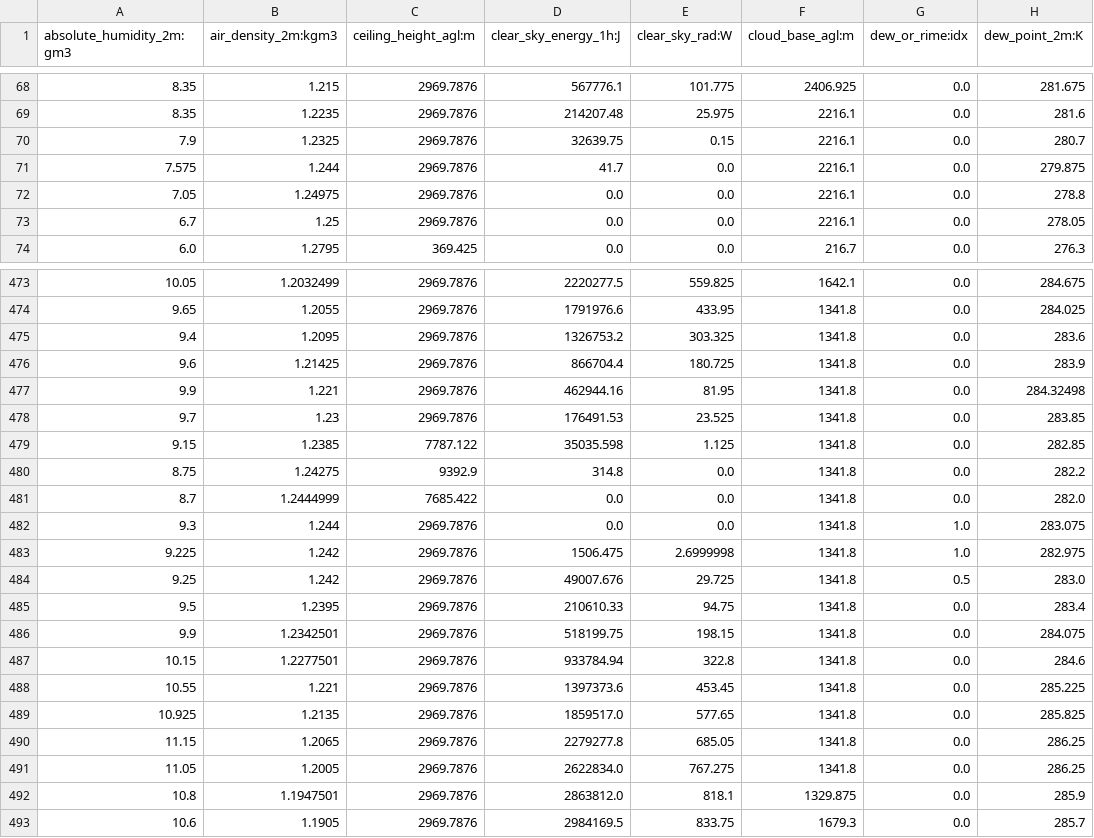
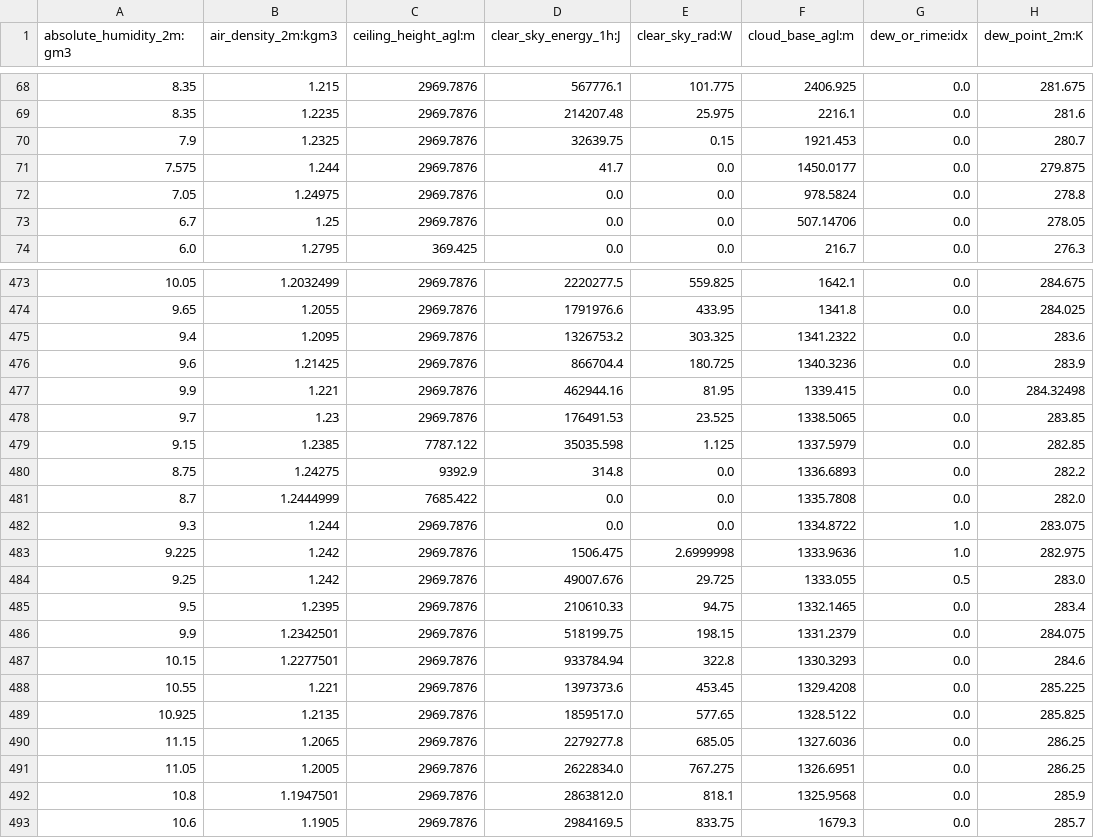
Before and after one commit to denkroen/mlearning, a CSV file: C/preproc_test_estimated_C.csv, drawn as a sheet; only a part is shown, gaps mark what is left out; the diff covers the shown part only; the diff names each change by its address in the sheet, - before the commit and + after, or states it on an @@ line.

```diff
--- a/C/preproc_test_estimated_C.csv
+++ b/C/preproc_test_estimated_C.csv
-F70 (cloud_base_agl:m): 2216.1
+F70 (cloud_base_agl:m): 1921.453
-F71 (cloud_base_agl:m): 2216.1
+F71 (cloud_base_agl:m): 1450.0177
-F72 (cloud_base_agl:m): 2216.1
+F72 (cloud_base_agl:m): 978.5824
-F73 (cloud_base_agl:m): 2216.1
+F73 (cloud_base_agl:m): 507.14706
-F475 (cloud_base_agl:m): 1341.8
+F475 (cloud_base_agl:m): 1341.2322
-F476 (cloud_base_agl:m): 1341.8
+F476 (cloud_base_agl:m): 1340.3236
-F477 (cloud_base_agl:m): 1341.8
+F477 (cloud_base_agl:m): 1339.415
-F478 (cloud_base_agl:m): 1341.8
+F478 (cloud_base_agl:m): 1338.5065
-F479 (cloud_base_agl:m): 1341.8
+F479 (cloud_base_agl:m): 1337.5979
-F480 (cloud_base_agl:m): 1341.8
+F480 (cloud_base_agl:m): 1336.6893
-F481 (cloud_base_agl:m): 1341.8
+F481 (cloud_base_agl:m): 1335.7808
-F482 (cloud_base_agl:m): 1341.8
+F482 (cloud_base_agl:m): 1334.8722
-F483 (cloud_base_agl:m): 1341.8
+F483 (cloud_base_agl:m): 1333.9636
-F484 (cloud_base_agl:m): 1341.8
+F484 (cloud_base_agl:m): 1333.055
-F485 (cloud_base_agl:m): 1341.8
+F485 (cloud_base_agl:m): 1332.1465
-F486 (cloud_base_agl:m): 1341.8
+F486 (cloud_base_agl:m): 1331.2379
-F487 (cloud_base_agl:m): 1341.8
+F487 (cloud_base_agl:m): 1330.3293
-F488 (cloud_base_agl:m): 1341.8
+F488 (cloud_base_agl:m): 1329.4208
-F489 (cloud_base_agl:m): 1341.8
+F489 (cloud_base_agl:m): 1328.5122
-F490 (cloud_base_agl:m): 1341.8
+F490 (cloud_base_agl:m): 1327.6036
-F491 (cloud_base_agl:m): 1341.8
+F491 (cloud_base_agl:m): 1326.6951
-F492 (cloud_base_agl:m): 1329.875
+F492 (cloud_base_agl:m): 1325.9568
```
Also changed, not shown: 89 edited cells elsewhere in this file, A/preproc_test_estimated_A.csv, A/preproc_train_estimated_A.csv, 4 other files.
